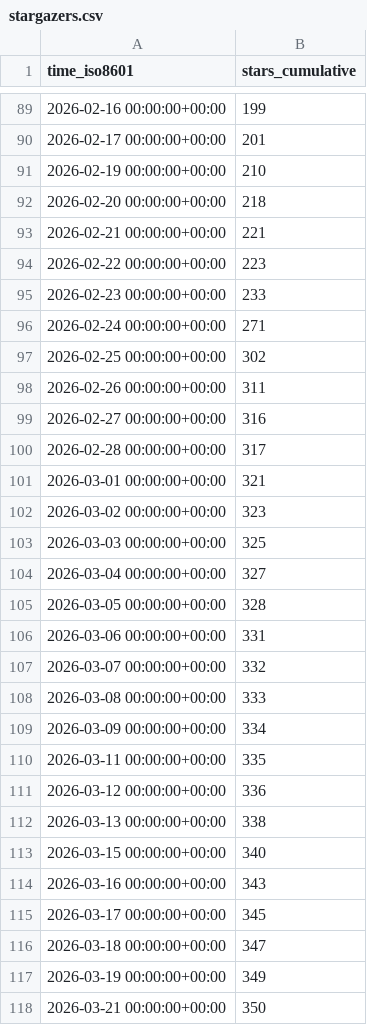
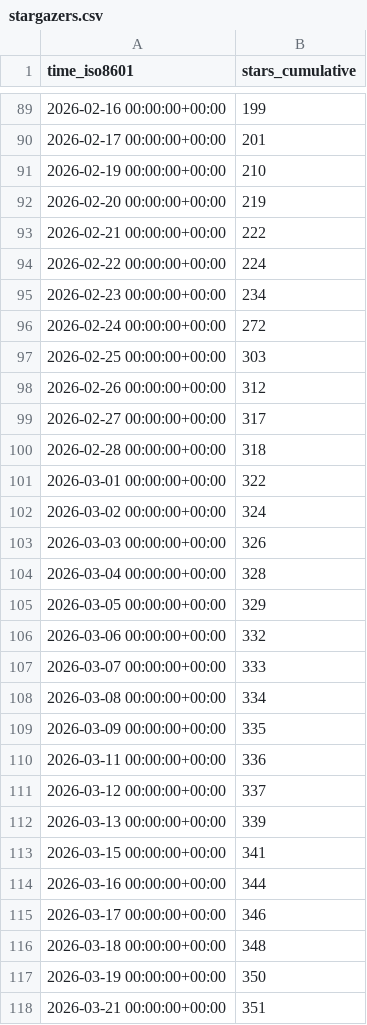
Before and after one commit to roostorg/stats, a CSV file: roostorg/osprey/ghrs-data/stargazers.csv, drawn as a sheet; only a part is shown, gaps mark what is left out; the diff covers the shown part only.

```diff
--- a/roostorg/osprey/ghrs-data/stargazers.csv
+++ b/roostorg/osprey/ghrs-data/stargazers.csv
@@ -91,28 +91,28 @@ time_iso8601,stars_cumulative
 2026-02-19 00:00:00+00:00,210
-2026-02-20 00:00:00+00:00,218
-2026-02-21 00:00:00+00:00,221
-2026-02-22 00:00:00+00:00,223
-2026-02-23 00:00:00+00:00,233
-2026-02-24 00:00:00+00:00,271
-2026-02-25 00:00:00+00:00,302
-2026-02-26 00:00:00+00:00,311
-2026-02-27 00:00:00+00:00,316
-2026-02-28 00:00:00+00:00,317
-2026-03-01 00:00:00+00:00,321
-2026-03-02 00:00:00+00:00,323
-2026-03-03 00:00:00+00:00,325
-2026-03-04 00:00:00+00:00,327
-2026-03-05 00:00:00+00:00,328
-2026-03-06 00:00:00+00:00,331
-2026-03-07 00:00:00+00:00,332
-2026-03-08 00:00:00+00:00,333
-2026-03-09 00:00:00+00:00,334
-2026-03-11 00:00:00+00:00,335
-2026-03-12 00:00:00+00:00,336
-2026-03-13 00:00:00+00:00,338
-2026-03-15 00:00:00+00:00,340
-2026-03-16 00:00:00+00:00,343
-2026-03-17 00:00:00+00:00,345
-2026-03-18 00:00:00+00:00,347
-2026-03-19 00:00:00+00:00,349
-2026-03-21 00:00:00+00:00,350
+2026-02-20 00:00:00+00:00,219
+2026-02-21 00:00:00+00:00,222
+2026-02-22 00:00:00+00:00,224
+2026-02-23 00:00:00+00:00,234
+2026-02-24 00:00:00+00:00,272
+2026-02-25 00:00:00+00:00,303
+2026-02-26 00:00:00+00:00,312
+2026-02-27 00:00:00+00:00,317
+2026-02-28 00:00:00+00:00,318
+2026-03-01 00:00:00+00:00,322
+2026-03-02 00:00:00+00:00,324
+2026-03-03 00:00:00+00:00,326
+2026-03-04 00:00:00+00:00,328
+2026-03-05 00:00:00+00:00,329
+2026-03-06 00:00:00+00:00,332
+2026-03-07 00:00:00+00:00,333
+2026-03-08 00:00:00+00:00,334
+2026-03-09 00:00:00+00:00,335
+2026-03-11 00:00:00+00:00,336
+2026-03-12 00:00:00+00:00,337
+2026-03-13 00:00:00+00:00,339
+2026-03-15 00:00:00+00:00,341
+2026-03-16 00:00:00+00:00,344
+2026-03-17 00:00:00+00:00,346
+2026-03-18 00:00:00+00:00,348
+2026-03-19 00:00:00+00:00,350
+2026-03-21 00:00:00+00:00,351
```
Also changed, not shown: 103 edited cells elsewhere in this file.
